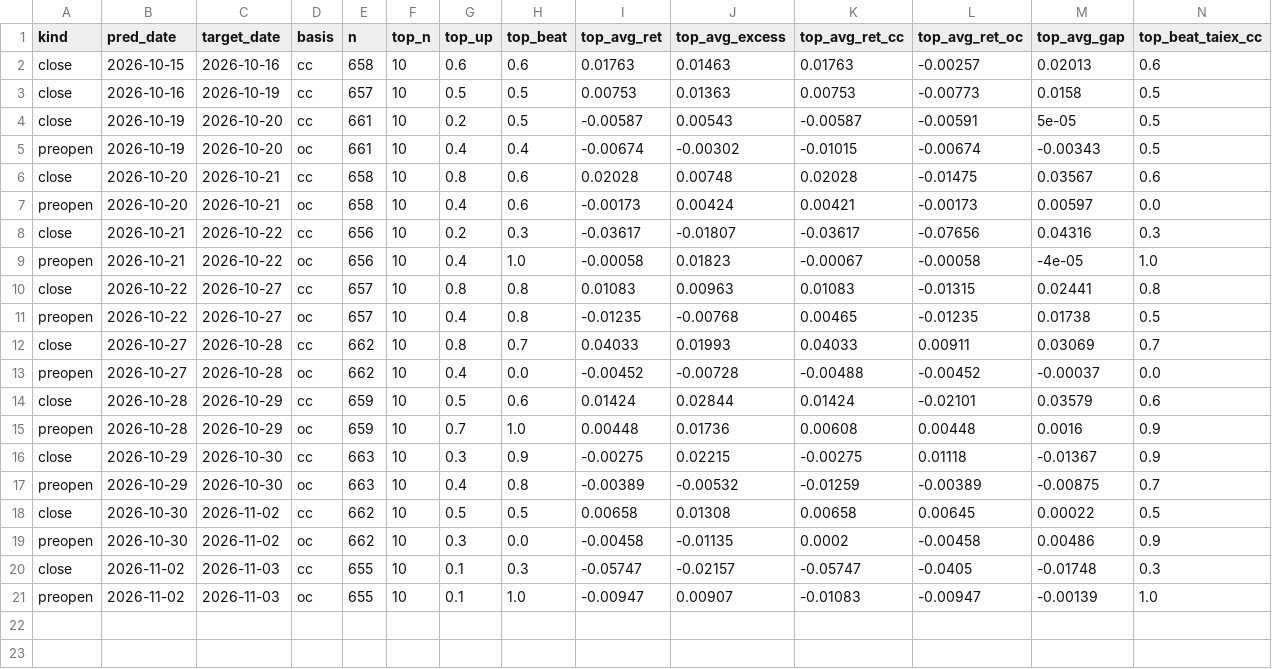
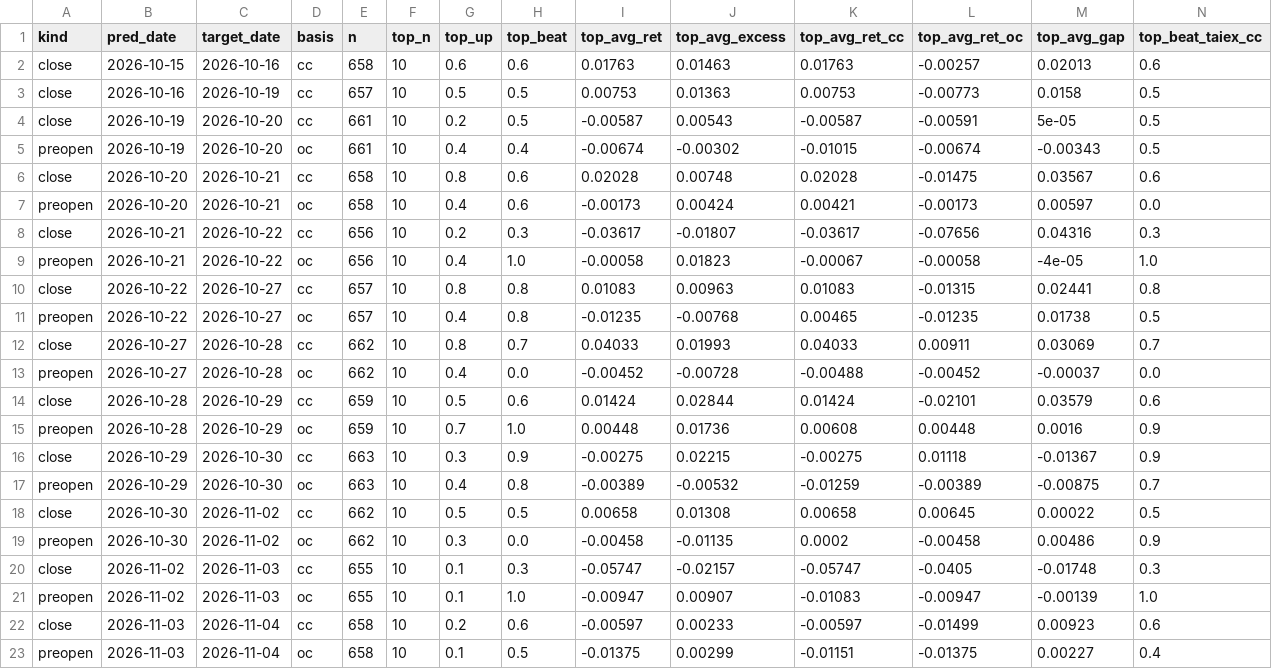
Before and after one commit to ayewin-ai/tw-quant, a CSV file: reports/archive/daily_summary.csv, drawn as a sheet; only a part is shown; rows hold the shown columns only; the diff names each change by its address in the sheet, - before the commit and + after, or states it on an @@ line.

```diff
--- a/reports/archive/daily_summary.csv
+++ b/reports/archive/daily_summary.csv
+row 22: close | 2026-11-03 | 2026-11-04 | cc | 658 | 10 | 0.2 | 0.6 | -0.00597 | 0.00233 | -0.00597 | -0.01499 | 0.00923 | 0.6
+row 23: preopen | 2026-11-03 | 2026-11-04 | oc | 658 | 10 | 0.1 | 0.5 | -0.01375 | 0.00299 | -0.01151 | -0.01375 | 0.00227 | 0.4
```
Also changed, not shown: reports/performance_log.csv, reports/performance_log_preopen.csv, 33 other files.
